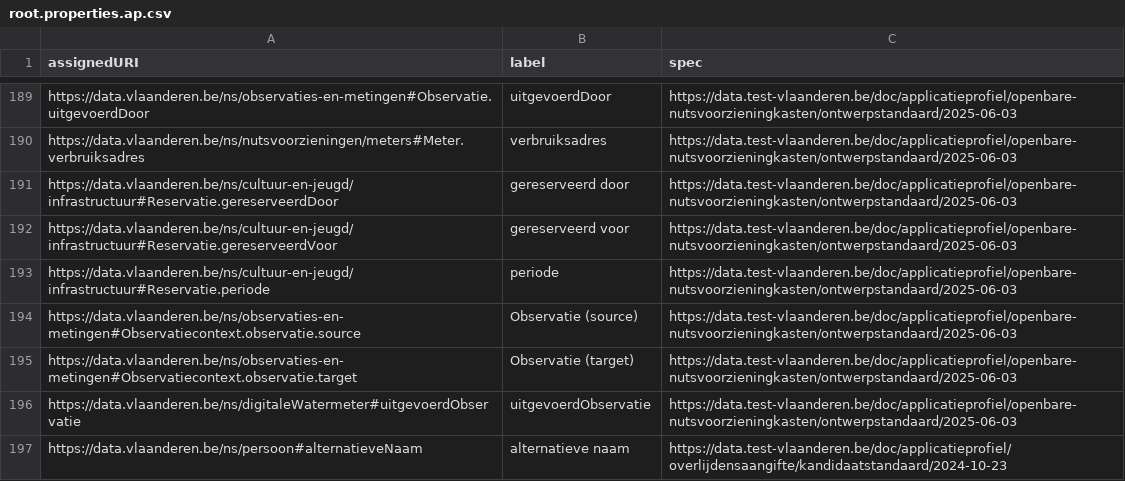
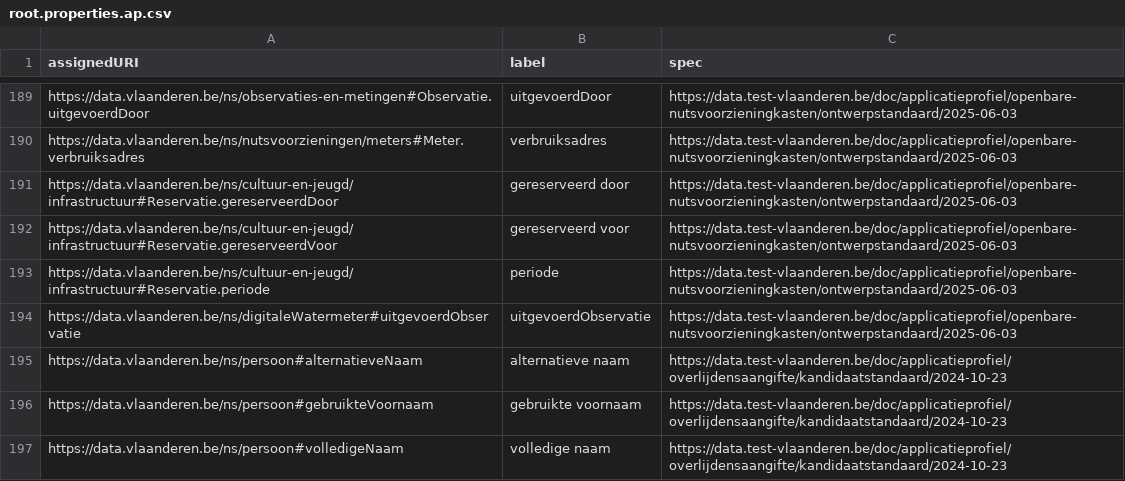
Before and after one commit to Informatievlaanderen/data.vlaanderen.be-statistics, a CSV file: root.properties.ap.csv, drawn as a sheet; only a part is shown, gaps mark what is left out; the shorter side is filled out with more unchanged rows.

```diff
--- a/root.properties.ap.csv
+++ b/root.properties.ap.csv
@@ -193,4 +193,2 @@
 "https://data.vlaanderen.be/ns/cultuur-en-jeugd/infrastructuur#Reservatie.periode","periode","https://data.test-vlaanderen.be/doc/applicatieprofiel/openbare-nutsvoorzieningkasten/ontwerpstandaard/2025-06-03"
-"https://data.vlaanderen.be/ns/observaties-en-metingen#Observatiecontext.observatie.source","Observatie (source)","https://data.test-vlaanderen.be/doc/applicatieprofiel/openbare-nutsvoorzieningkasten/ontwerpstandaard/2025-06-03"
-"https://data.vlaanderen.be/ns/observaties-en-metingen#Observatiecontext.observatie.target","Observatie (target)","https://data.test-vlaanderen.be/doc/applicatieprofiel/openbare-nutsvoorzieningkasten/ontwerpstandaard/2025-06-03"
 "https://data.vlaanderen.be/ns/digitaleWatermeter#uitgevoerdObservatie","uitgevoerdObservatie","https://data.test-vlaanderen.be/doc/applicatieprofiel/openbare-nutsvoorzieningkasten/ontwerpstandaard/2025-06-03"
```
Also changed, not shown: root.externalproperties.ap.csv, 11 other files.
